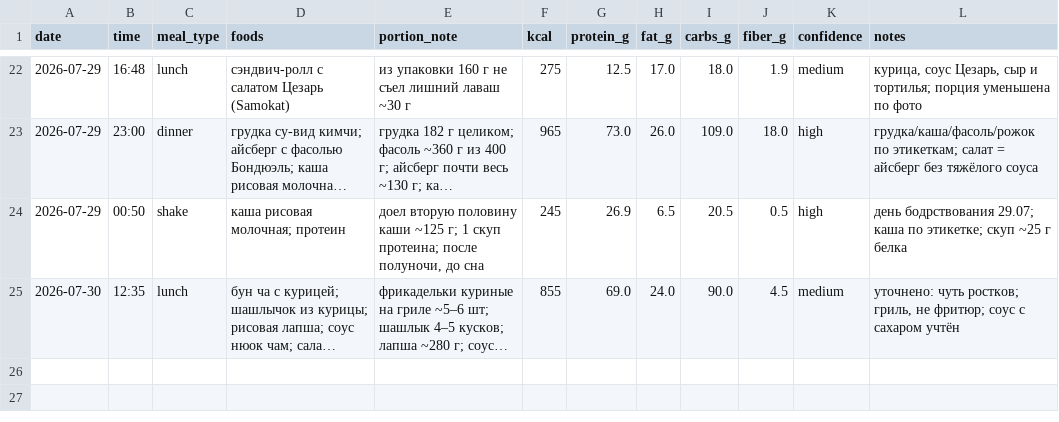
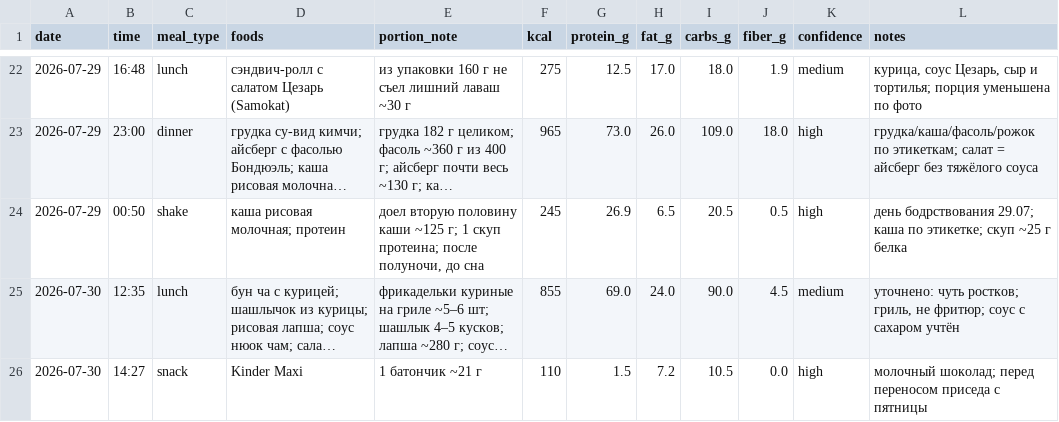
Before and after one commit to xamartinsa/goals, a CSV file: nutrition/log.csv, drawn as a sheet; only a part is shown, gaps mark what is left out; long unchanged cells end in …; the diff names each change by its address in the sheet, - before the commit and + after, or states it on an @@ line.

```diff
--- a/nutrition/log.csv
+++ b/nutrition/log.csv
+row 26: 2026-07-30 | 14:27 | snack | Kinder Maxi | 1 батончик ~21 г | 110 | 1.5 | 7.2 | 10.5 | 0.0 | high | молочный шоколад; перед переносом приседа с пятницы
```
Also changed, not shown: 3 other files.
